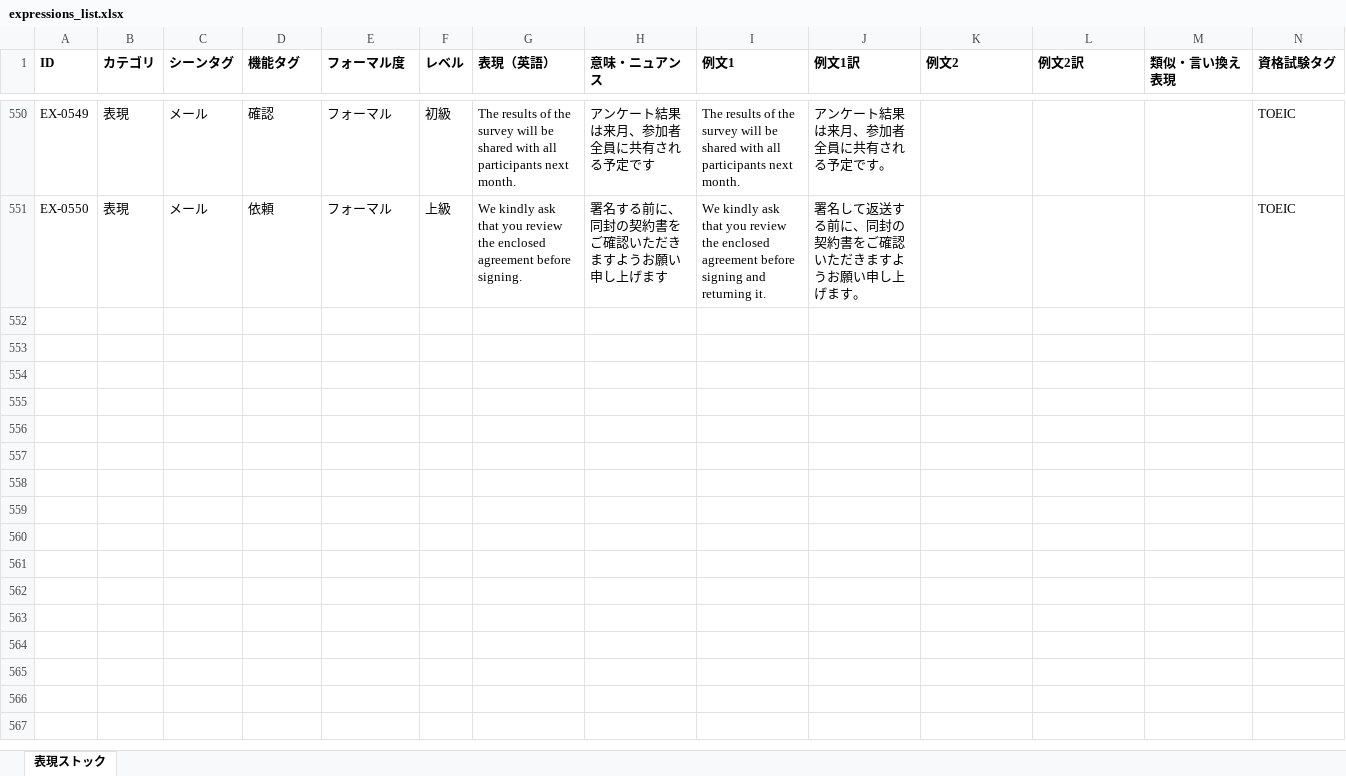
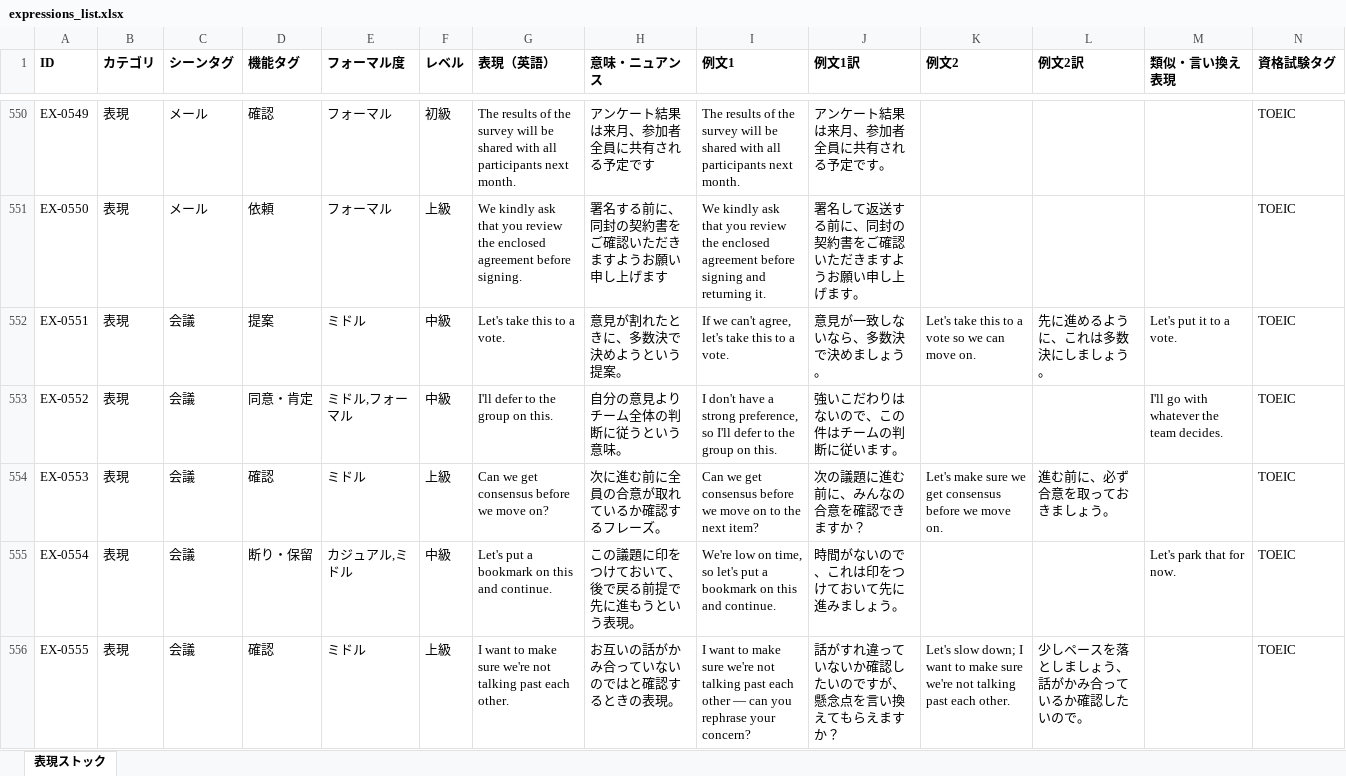
Before and after one commit to tomoki-dojo/english-journal-stock, an Excel workbook: expressions_list.xlsx, sheet 表現ストック, drawn as a sheet; only a part is shown, gaps mark what is left out; values as stored, in another font and other column widths than the file's, no borders; rows hold the shown columns only; the diff covers the shown part only; the diff names each change by its address in the sheet, - before the commit and + after, or states it on an @@ line.

```diff
--- a/expressions_list.xlsx (sheet 表現ストック)
+++ b/expressions_list.xlsx (sheet 表現ストック)
+row 552: EX-0551 | 表現 | 会議 | 提案 | ミドル | 中級 | Let's take this to a vote. | 意見が割れたときに、多数決で決めようという提案。 | If we can't agree, let's take this to a vote. | 意見が一致しないなら、多数決で決めましょう。 | Let's take this to a vote so we can move on. | 先に進めるように、これは多数決にしましょう。 | Let's put it to a vote. | TOEIC
+row 553: EX-0552 | 表現 | 会議 | 同意・肯定 | ミドル,フォーマル | 中級 | I'll defer to the group on this. | 自分の意見よりチーム全体の判断に従うという意味。 | I don't have a strong preference, so I'll defer to the group on this. | 強いこだわりはないので、この件はチームの判断に従います。 |  |  | I'll go with whatever the team decides. | TOEIC
+row 554: EX-0553 | 表現 | 会議 | 確認 | ミドル | 上級 | Can we get consensus before we move on? | 次に進む前に全員の合意が取れているか確認するフレーズ。 | Can we get consensus before we move on to the next item? | 次の議題に進む前に、みんなの合意を確認できますか？ | Let's make sure we get consensus before we move on. | 進む前に、必ず合意を取っておきましょう。 |  | TOEIC
+row 555: EX-0554 | 表現 | 会議 | 断り・保留 | カジュアル,ミドル | 中級 | Let's put a bookmark on this and continue. | この議題に印をつけておいて、後で戻る前提で先に進もうという表現。 | We're low on time, so let's put a bookmark on this and continue. | 時間がないので、これは印をつけておいて先に進みましょう。 |  |  | Let's park that for now. | TOEIC
+row 556: EX-0555 | 表現 | 会議 | 確認 | ミドル | 上級 | I want to make sure we're not talking past each other. | お互いの話がかみ合っていないのではと確認するときの表現。 | I want to make sure we're not talking past each other — can you rephrase your concern? | 話がすれ違っていないか確認したいのですが、懸念点を言い換えてもらえますか？ | Let's slow down; I want to make sure we're not talking past each other. | 少しペースを落としましょう、話がかみ合っているか確認したいので。 |  | TOEIC
```
Also changed, not shown: 45 added rows elsewhere in this sheet, vocabulary_list.xlsx.
